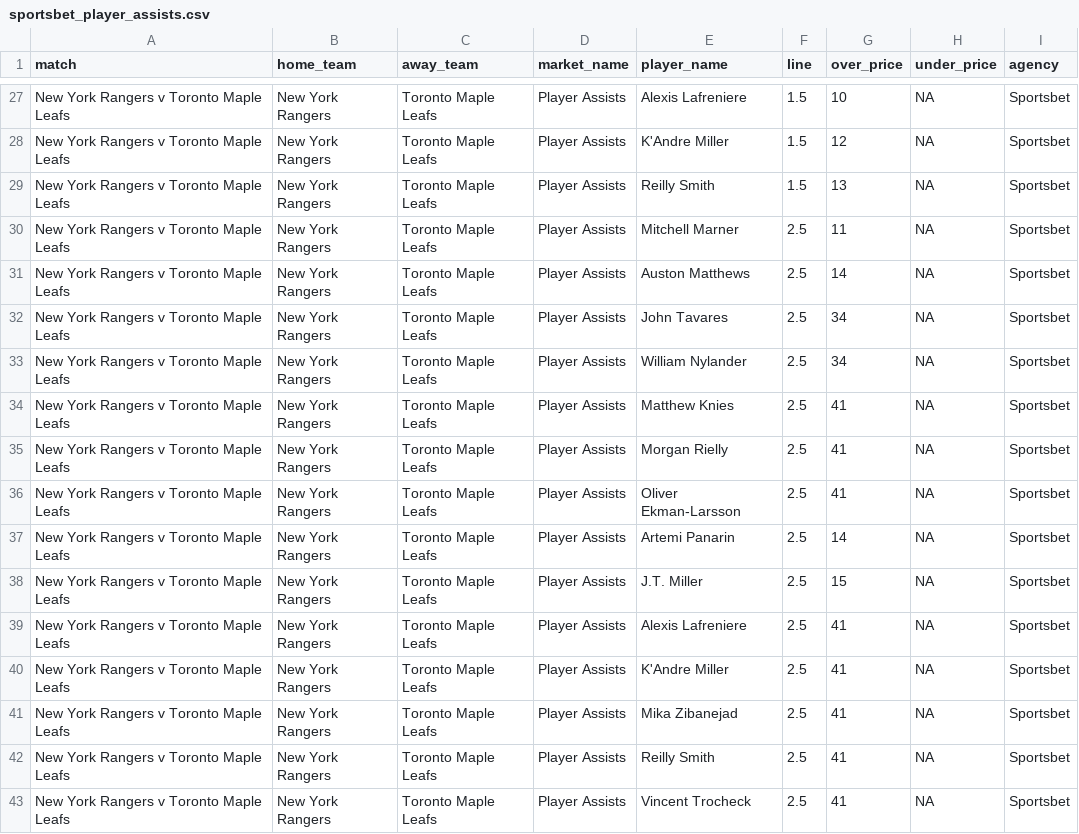
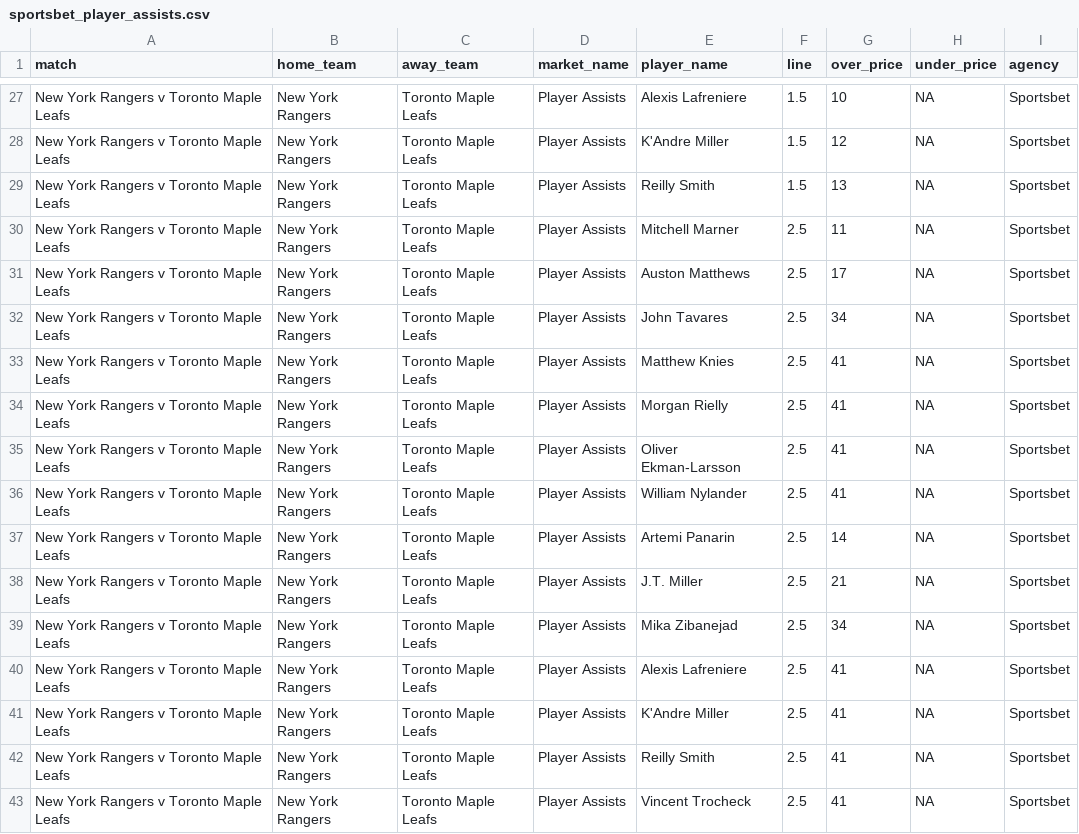
Before and after one commit to jamesbrown1417/NHL, a CSV file: Data/scraped_odds/sportsbet_player_assists.csv, drawn as a sheet; only a part is shown, gaps mark what is left out; the diff covers the shown part only.

```diff
--- a/Data/scraped_odds/sportsbet_player_assists.csv
+++ b/Data/scraped_odds/sportsbet_player_assists.csv
@@ -30,5 +30,4 @@ New York Rangers v Toronto Maple Leafs,New York Rangers,Toronto Maple Leafs,Play
 New York Rangers v Toronto Maple Leafs,New York Rangers,Toronto Maple Leafs,Player Assists,Mitchell Marner,2.5,11,NA,Sportsbet
-New York Rangers v Toronto Maple Leafs,New York Rangers,Toronto Maple Leafs,Player Assists,Auston Matthews,2.5,14,NA,Sportsbet
+New York Rangers v Toronto Maple Leafs,New York Rangers,Toronto Maple Leafs,Player Assists,Auston Matthews,2.5,17,NA,Sportsbet
 New York Rangers v Toronto Maple Leafs,New York Rangers,Toronto Maple Leafs,Player Assists,John Tavares,2.5,34,NA,Sportsbet
-New York Rangers v Toronto Maple Leafs,New York Rangers,Toronto Maple Leafs,Player Assists,William Nylander,2.5,34,NA,Sportsbet
 New York Rangers v Toronto Maple Leafs,New York Rangers,Toronto Maple Leafs,Player Assists,Matthew Knies,2.5,41,NA,Sportsbet
@@ -36,7 +35,8 @@ New York Rangers v Toronto Maple Leafs,New York Rangers,Toronto Maple Leafs,Play
 New York Rangers v Toronto Maple Leafs,New York Rangers,Toronto Maple Leafs,Player Assists,Oliver Ekman-Larsson,2.5,41,NA,Sportsbet
+New York Rangers v Toronto Maple Leafs,New York Rangers,Toronto Maple Leafs,Player Assists,William Nylander,2.5,41,NA,Sportsbet
 New York Rangers v Toronto Maple Leafs,New York Rangers,Toronto Maple Leafs,Player Assists,Artemi Panarin,2.5,14,NA,Sportsbet
-New York Rangers v Toronto Maple Leafs,New York Rangers,Toronto Maple Leafs,Player Assists,J.T. Miller,2.5,15,NA,Sportsbet
+New York Rangers v Toronto Maple Leafs,New York Rangers,Toronto Maple Leafs,Player Assists,J.T. Miller,2.5,21,NA,Sportsbet
+New York Rangers v Toronto Maple Leafs,New York Rangers,Toronto Maple Leafs,Player Assists,Mika Zibanejad,2.5,34,NA,Sportsbet
 New York Rangers v Toronto Maple Leafs,New York Rangers,Toronto Maple Leafs,Player Assists,Alexis Lafreniere,2.5,41,NA,Sportsbet
 New York Rangers v Toronto Maple Leafs,New York Rangers,Toronto Maple Leafs,Player Assists,K'Andre Miller,2.5,41,NA,Sportsbet
-New York Rangers v Toronto Maple Leafs,New York Rangers,Toronto Maple Leafs,Player Assists,Mika Zibanejad,2.5,41,NA,Sportsbet
 New York Rangers v Toronto Maple Leafs,New York Rangers,Toronto Maple Leafs,Player Assists,Reilly Smith,2.5,41,NA,Sportsbet
```
Also changed, not shown: 1 added row, 1 removed row and 62 edited cells elsewhere in this file, Data/scraped_odds/neds_player_assists.csv, Data/scraped_odds/neds_player_points.csv, 40 other files.
